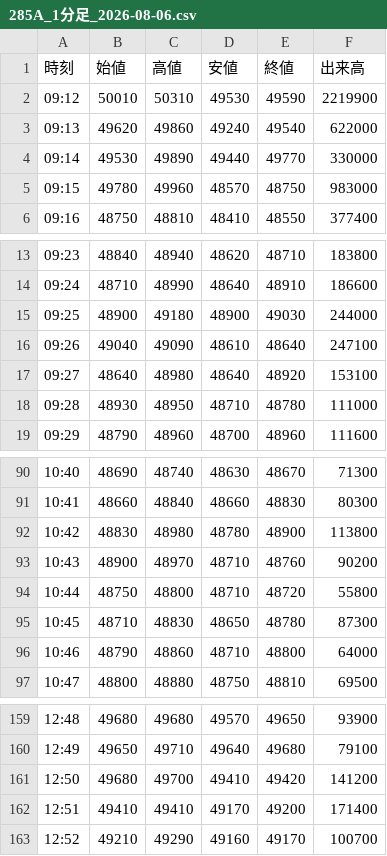
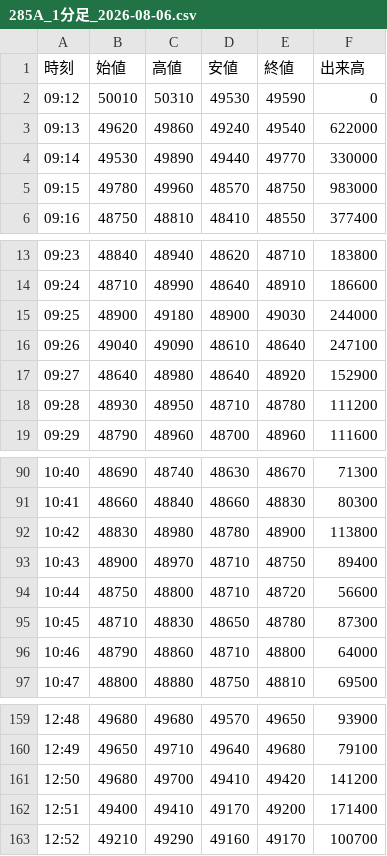
Before and after one commit to yayuta417/kioxia-stock-data, a CSV file: 1分足/285A_1分足_2026-08-06.csv, drawn as a sheet; only a part is shown, gaps mark what is left out.

```diff
--- a/1分足/285A_1分足_2026-08-06.csv
+++ b/1分足/285A_1分足_2026-08-06.csv
@@ -1,3 +1,3 @@
 時刻,始値,高値,安値,終値,出来高
-09:12,50010,50310,49530,49590,2219900
+09:12,50010,50310,49530,49590,0
 09:13,49620,49860,49240,49540,622000
@@ -16,4 +16,4 @@
 09:26,49040,49090,48610,48640,247100
-09:27,48640,48980,48640,48920,153100
-09:28,48930,48950,48710,48780,111000
+09:27,48640,48980,48640,48920,152900
+09:28,48930,48950,48710,48780,111200
 09:29,48790,48960,48700,48960,111600
@@ -92,4 +92,4 @@
 10:42,48830,48980,48780,48900,113800
-10:43,48900,48970,48710,48760,90200
-10:44,48750,48800,48710,48720,55800
+10:43,48900,48970,48710,48750,89400
+10:44,48750,48800,48710,48720,56600
 10:45,48710,48830,48650,48780,87300
@@ -161,3 +161,3 @@
 12:50,49680,49700,49410,49420,141200
-12:51,49410,49410,49170,49200,171400
+12:51,49400,49410,49170,49200,171400
 12:52,49210,49290,49160,49170,100700
```
Also changed, not shown: 1分足/285A_1分足_2026-07-30.csv, 1分足/285A_1分足_2026-08-03.csv, 11 other files.
